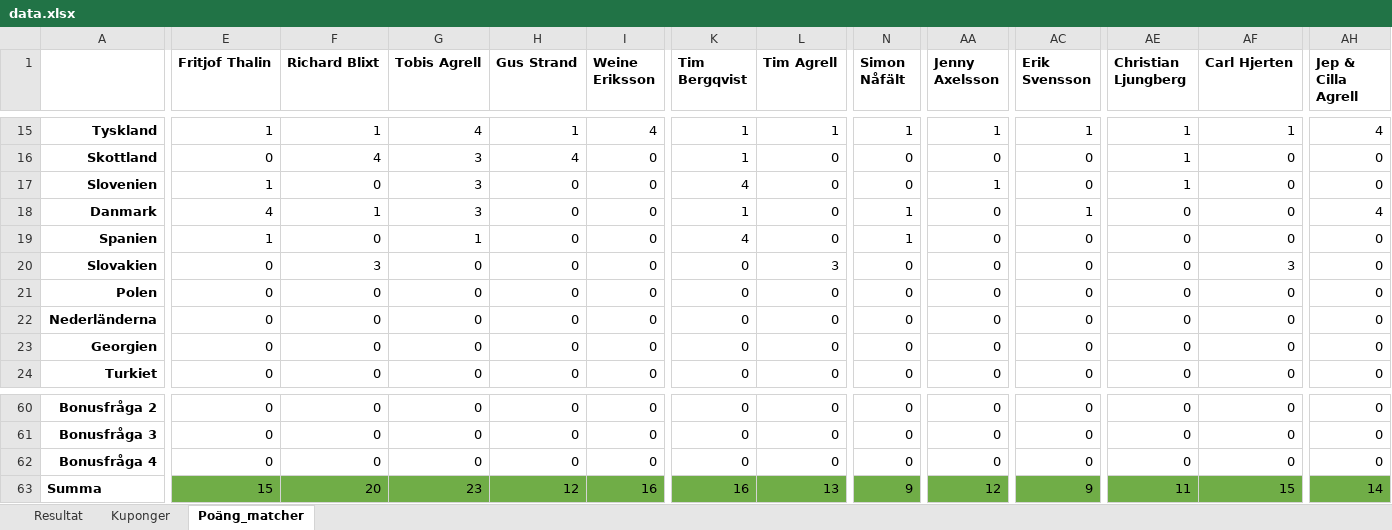
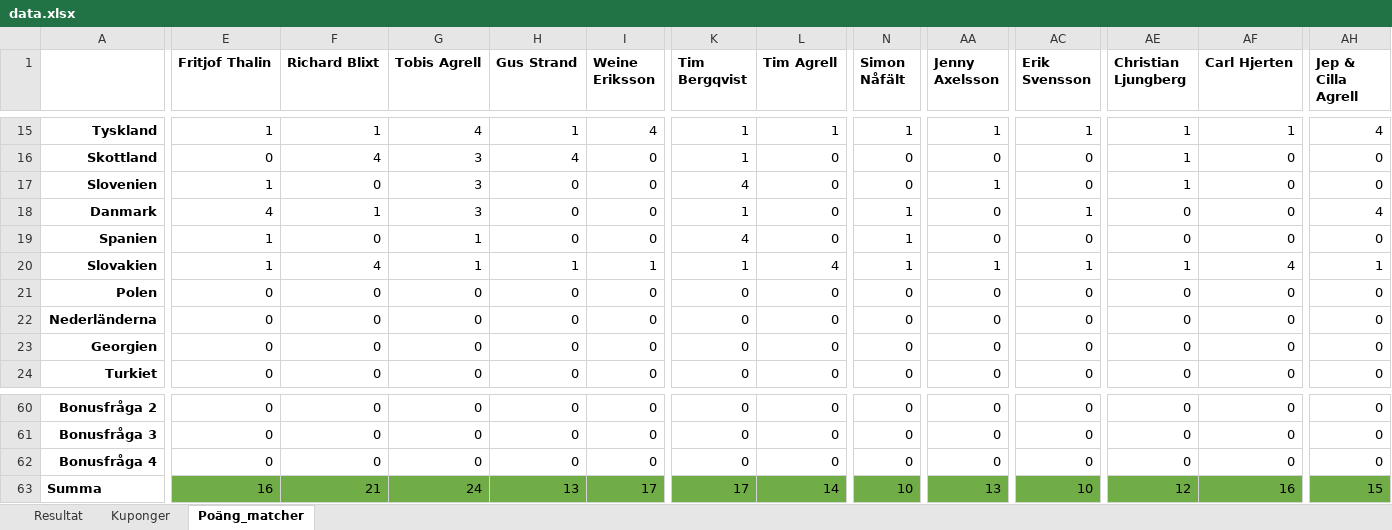
Before and after one commit to nafalt94/nafalt94.github.io, an Excel workbook: data.xlsx, sheet Poäng_matcher, drawn as a sheet; only a part is shown, gaps mark what is left out; values as stored, in another font and other column widths than the file's, no borders; the diff covers the shown part only; the diff names each change by its address in the sheet, - before the commit and + after, or states it on an @@ line.

Commit message:
Add files via upload

```diff
--- a/data.xlsx (sheet Poäng_matcher)
+++ b/data.xlsx (sheet Poäng_matcher)
-E20 (Fritjof Thalin): 0
+E20 (Fritjof Thalin): 1
-F20 (Richard Blixt): 3
+F20 (Richard Blixt): 4
-G20 (Tobis Agrell): 0
+G20 (Tobis Agrell): 1
-H20 (Gus Strand): 0
+H20 (Gus Strand): 1
-I20 (Weine Eriksson): 0
+I20 (Weine Eriksson): 1
-K20 (Tim Bergqvist): 0
+K20 (Tim Bergqvist): 1
-L20 (Tim Agrell): 3
+L20 (Tim Agrell): 4
-N20 (Simon Nåfält): 0
+N20 (Simon Nåfält): 1
-AA20 (Jenny Axelsson): 0
+AA20 (Jenny Axelsson): 1
-AC20 (Erik Svensson): 0
+AC20 (Erik Svensson): 1
-AE20 (Christian Ljungberg): 0
+AE20 (Christian Ljungberg): 1
-AF20 (Carl Hjerten): 3
+AF20 (Carl Hjerten): 4
-AH20 (Jep & Cilla Agrell): 0
+AH20 (Jep & Cilla Agrell): 1
-E63 (Fritjof Thalin): 15
+E63 (Fritjof Thalin): 16
-F63 (Richard Blixt): 20
+F63 (Richard Blixt): 21
-G63 (Tobis Agrell): 23
+G63 (Tobis Agrell): 24
-H63 (Gus Strand): 12
+H63 (Gus Strand): 13
-I63 (Weine Eriksson): 16
+I63 (Weine Eriksson): 17
-K63 (Tim Bergqvist): 16
+K63 (Tim Bergqvist): 17
-L63 (Tim Agrell): 13
+L63 (Tim Agrell): 14
-N63 (Simon Nåfält): 9
+N63 (Simon Nåfält): 10
-AA63 (Jenny Axelsson): 12
+AA63 (Jenny Axelsson): 13
-AC63 (Erik Svensson): 9
+AC63 (Erik Svensson): 10
-AE63 (Christian Ljungberg): 11
+AE63 (Christian Ljungberg): 12
-AF63 (Carl Hjerten): 15
+AF63 (Carl Hjerten): 16
-AH63 (Jep & Cilla Agrell): 14
+AH63 (Jep & Cilla Agrell): 15
```
Also changed, not shown: 2 edited cells elsewhere in this sheet, sheet Resultat, charts or pictures.
